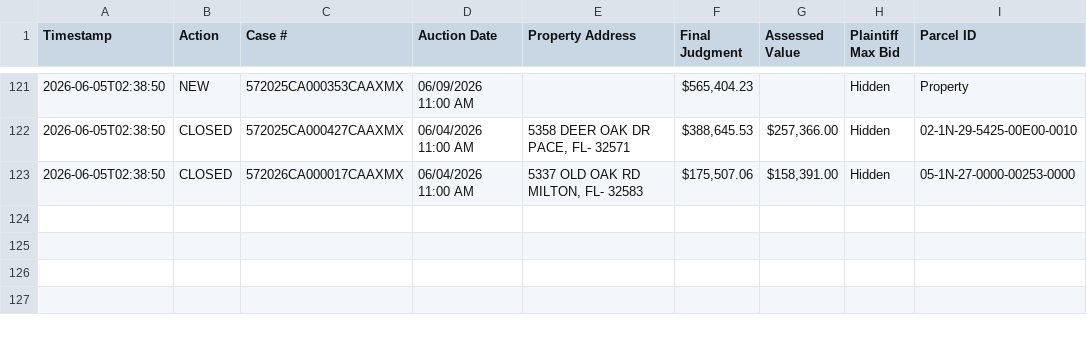
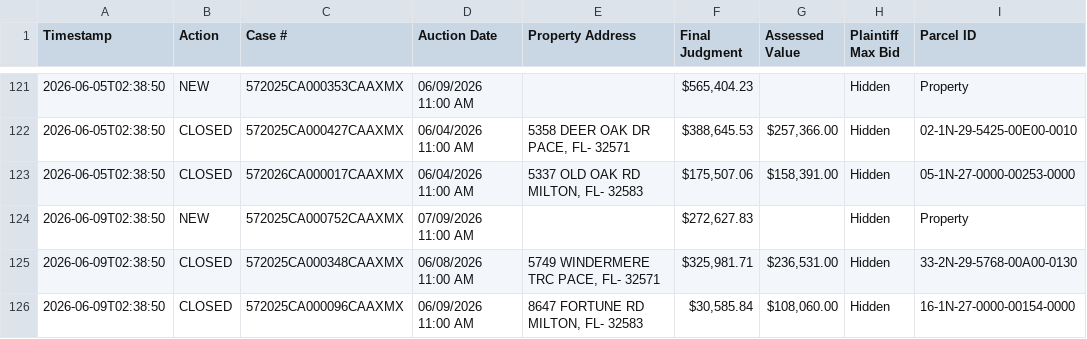
Before and after one commit to figlesias7/realforeclose-santarosa, a CSV file: data/event_log.csv, drawn as a sheet; only a part is shown, gaps mark what is left out.

```diff
--- a/data/event_log.csv
+++ b/data/event_log.csv
@@ -123 +123,4 @@ Timestamp,Action,Case #,Auction Date,Property Address,Final Judgment,Assessed Va
 2026-06-05T02:38:50,CLOSED,572026CA000017CAAXMX,06/04/2026 11:00 AM,"5337 OLD OAK RD MILTON, FL- 32583","$175,507.06","$158,391.00",Hidden,05-1N-27-0000-00253-0000
+2026-06-09T02:38:50,NEW,572025CA000752CAAXMX,07/09/2026 11:00 AM,,"$272,627.83",,Hidden,Property
+2026-06-09T02:38:50,CLOSED,572025CA000348CAAXMX,06/08/2026 11:00 AM,"5749 WINDERMERE TRC PACE, FL- 32571","$325,981.71","$236,531.00",Hidden,33-2N-29-5768-00A00-0130
+2026-06-09T02:38:50,CLOSED,572025CA000096CAAXMX,06/09/2026 11:00 AM,"8647 FORTUNE RD MILTON, FL- 32583","$30,585.84","$108,060.00",Hidden,16-1N-27-0000-00154-0000
```
Also changed, not shown: data/all_seen.csv, 3 other files.
